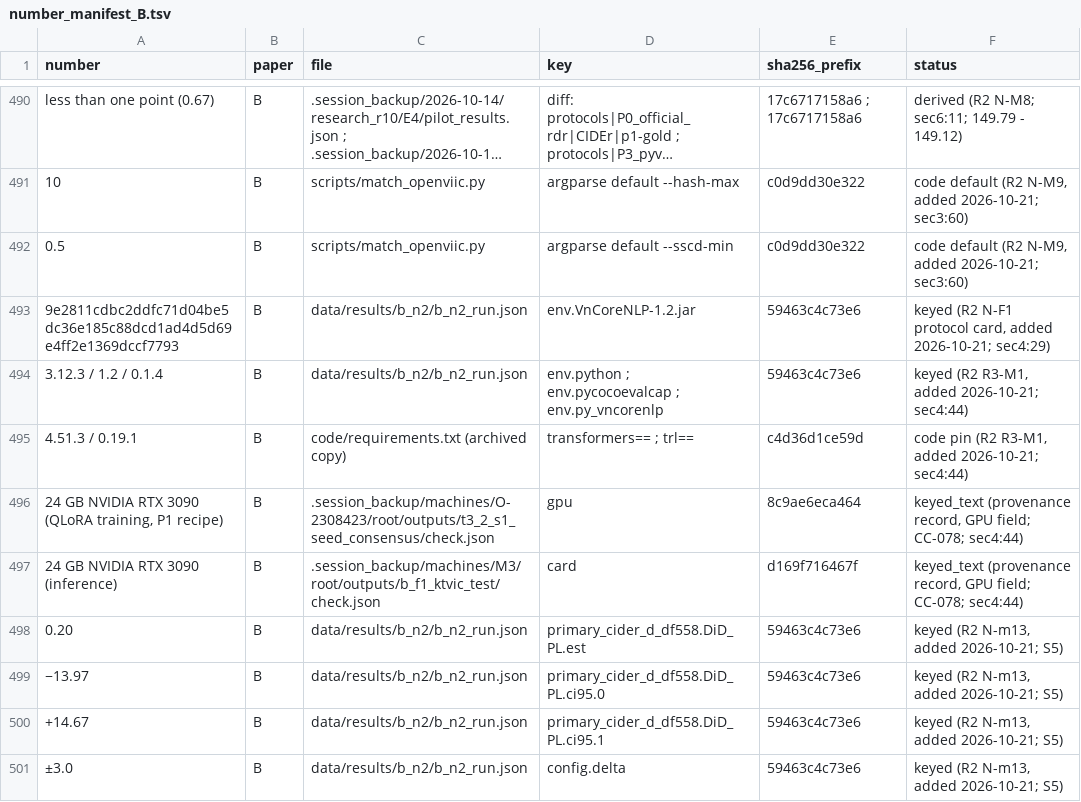
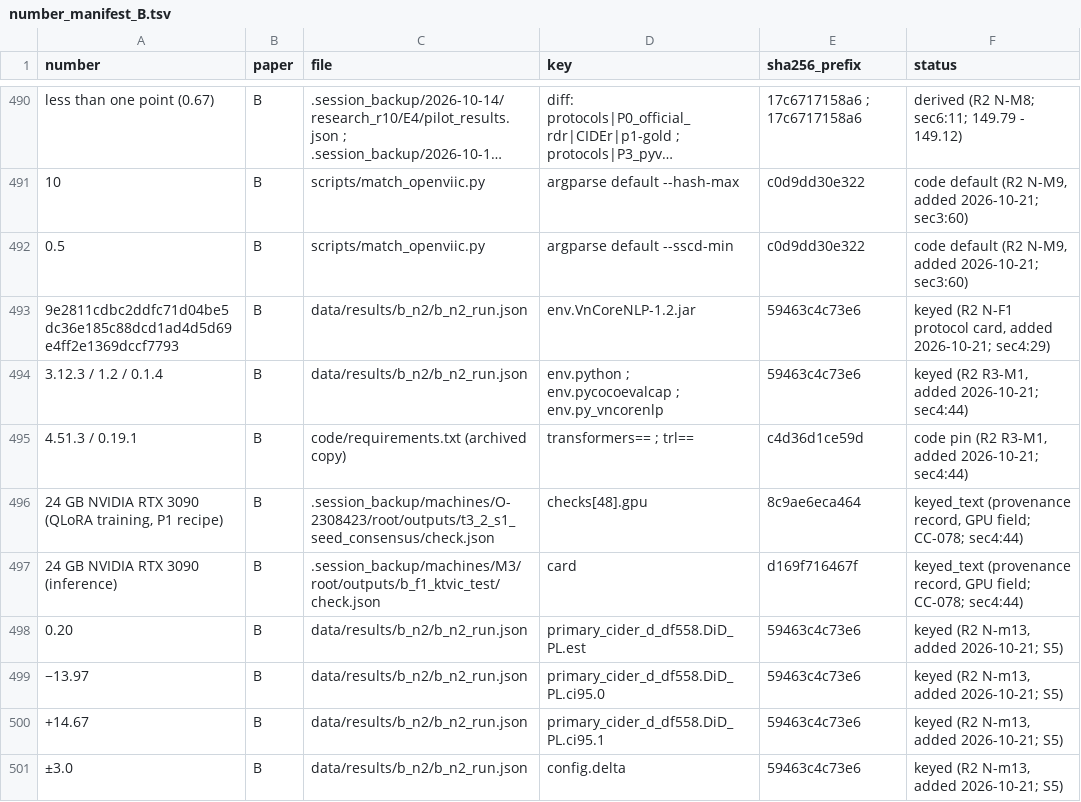
Before and after one commit to HoaNguyen55/vsps_image_captioning, a TSV file: manuscript/journal_draft_B/number_manifest_B.tsv, drawn as a sheet; only a part is shown, gaps mark what is left out; long unchanged cells end in …; the diff names each change by its address in the sheet, - before the commit and + after, or states it on an @@ line.

Commit message:
Paper B manifest: exact key for the S1 GPU provenance record (CC-078 follow-up)
The key of the S1 GPU row now names the exact location in the record, checks[48].gpu, instead of gpu. The value read is unchanged: "NVIDIA GeForce RTX 3090", from check.json 8c9ae6eca464.

```diff
--- a/manuscript/journal_draft_B/number_manifest_B.tsv
+++ b/manuscript/journal_draft_B/number_manifest_B.tsv
-D496 (key): gpu
+D496 (key): checks[48].gpu
```
